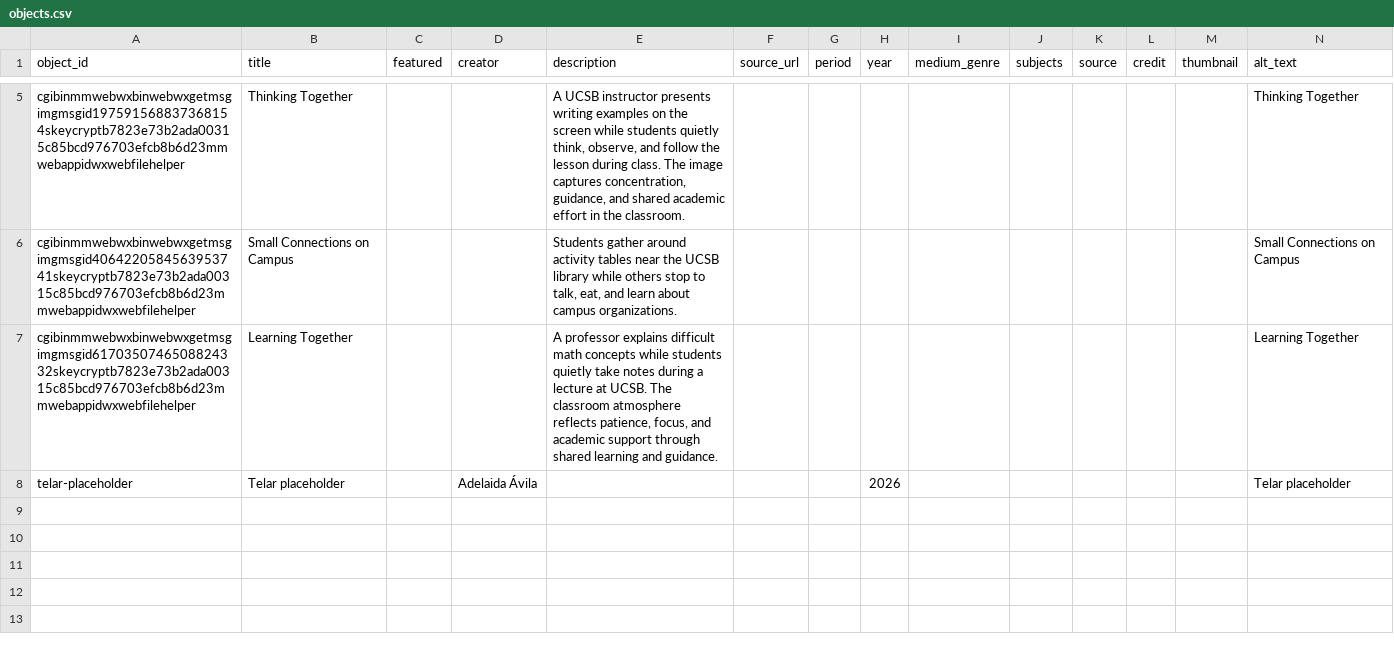
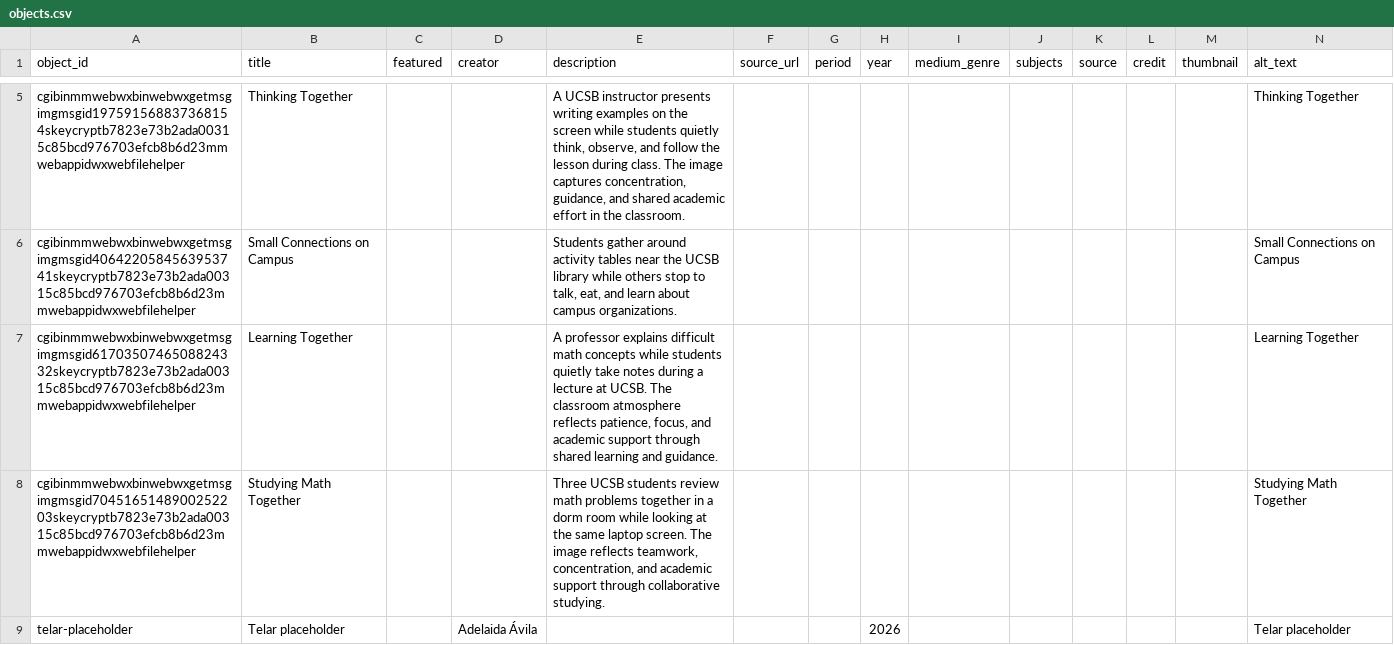
Before and after one commit to EasonZ824/my-telar-site, a CSV file: telar-content/spreadsheets/objects.csv, drawn as a sheet; only a part is shown, gaps mark what is left out; the diff names each change by its address in the sheet, - before the commit and + after, or states it on an @@ line.

Commit message:
Add cgibinmmwebwxbinwebwxgetmsgimgmsgid7045165148900252203skeycryptb7823e73b2ada00315c85bcd976703efcb8b6d23mmwebappidwxwebfilehelper via Telar Compositor [skip ci]

```diff
--- a/telar-content/spreadsheets/objects.csv
+++ b/telar-content/spreadsheets/objects.csv
+row 8: cgibinmmwebwxbinwebwxgetmsgimgmsgid7045165148900252203skeycryptb7823e73b2ada00315c85bcd976703efcb8b6d23mmwebappidwxwebfilehelper | Studying Math Together |  |  | Three UCSB students review math problems together in a dorm room while looking at the same laptop screen. The image reflects teamwork, concentration, and academic support through collaborative studying. |  |  |  |  |  |  |  |  | Studying Math Together
```
Also changed, not shown: 1 other file.
